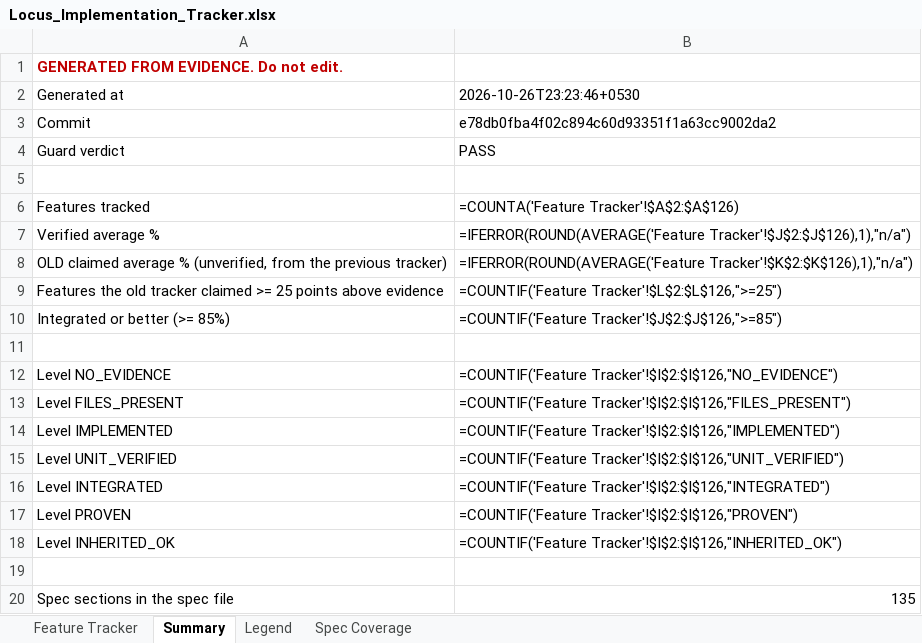
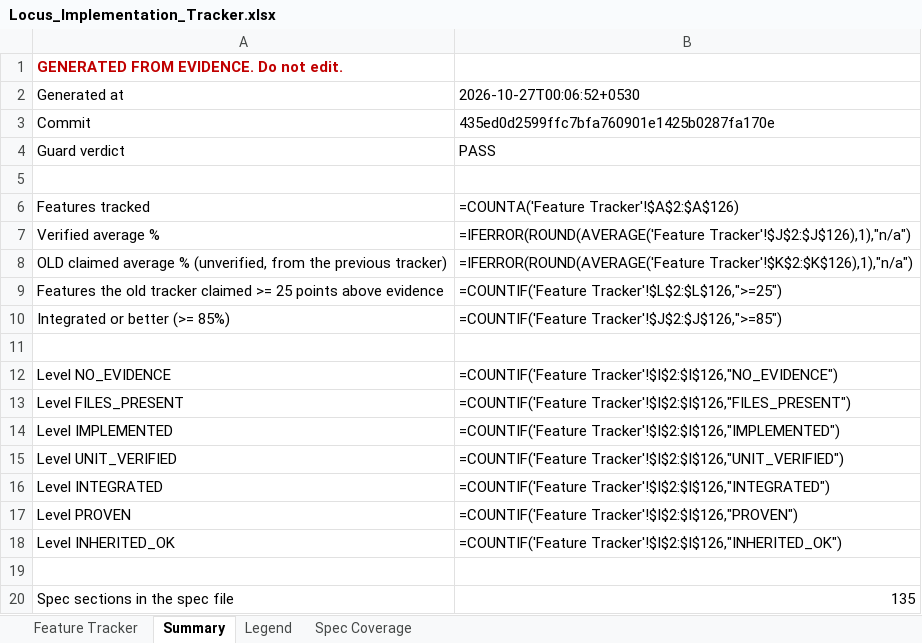
Before and after one commit to Shivamxp23/Locus-OS, an Excel workbook: .keysndocs/Documentation/Implementation Plans/Implementation Report/Locus_Implementation_Tracker.xlsx, sheet Summary, drawn as a sheet; values as stored, in another font and other column widths than the file's, no borders; formulas without a stored value are shown as written; the diff names each change by its address in the sheet, - before the commit and + after, or states it on an @@ line.

```diff
--- a/.keysndocs/Documentation/Implementation Plans/Implementation Report/Locus_Implementation_Tracker.xlsx (sheet Summary)
+++ b/.keysndocs/Documentation/Implementation Plans/Implementation Report/Locus_Implementation_Tracker.xlsx (sheet Summary)
-B2: 2026-10-26T23:23:46+0530
+B2: 2026-10-27T00:06:52+0530
-B3: e78db0fba4f02c894c60d93351f1a63cc9002da2
+B3: 435ed0d2599ffc7bfa760901e1425b0287fa170e
```
Also changed, not shown: sheet Feature Tracker, 3 other files.
